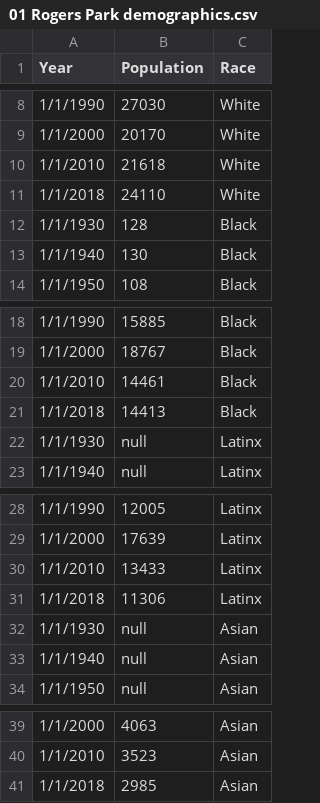
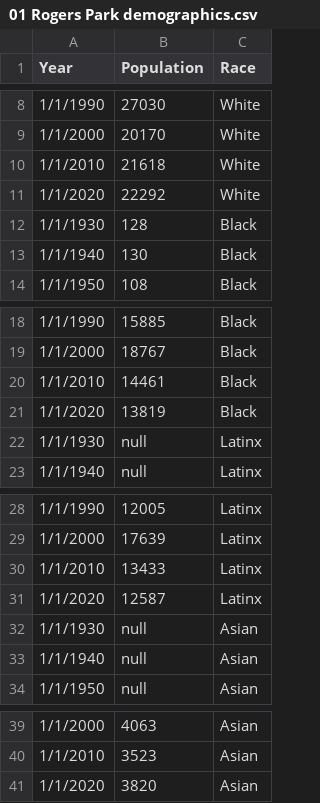
Before and after one commit to bobbyknndy/Chicago, a CSV file: 01 Rogers Park demographics.csv, drawn as a sheet; only a part is shown, gaps mark what is left out.

Commit message:
Update 01 Rogers Park demographics.csv

```diff
--- a/01 Rogers Park demographics.csv
+++ b/01 Rogers Park demographics.csv
@@ -10,3 +10,3 @@
 1/1/2010,21618,White
-1/1/2018,24110,White
+1/1/2020,22292,White
 1/1/1930,128,Black
@@ -20,3 +20,3 @@
 1/1/2010,14461,Black
-1/1/2018,14413,Black
+1/1/2020,13819,Black
 1/1/1930,null,Latinx
@@ -30,3 +30,3 @@
 1/1/2010,13433,Latinx
-1/1/2018,11306,Latinx
+1/1/2020,12587,Latinx
 1/1/1930,null,Asian
@@ -40,2 +40,2 @@
 1/1/2010,3523,Asian
-1/1/2018,2985,Asian
+1/1/2020,3820,Asian
```
